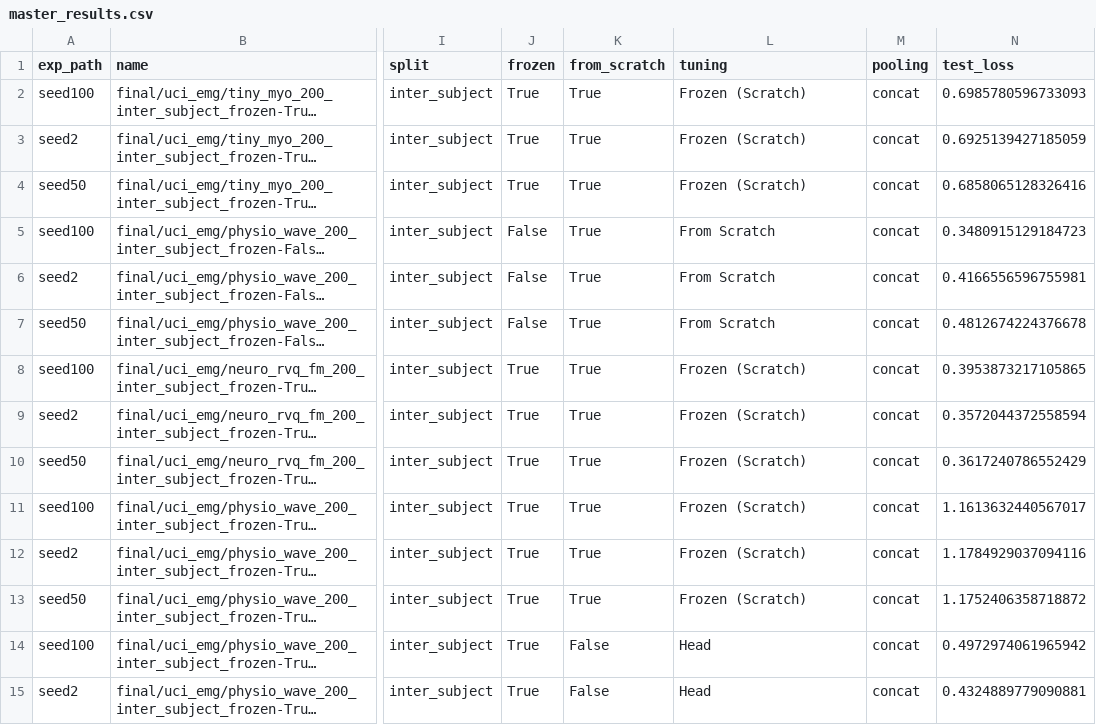
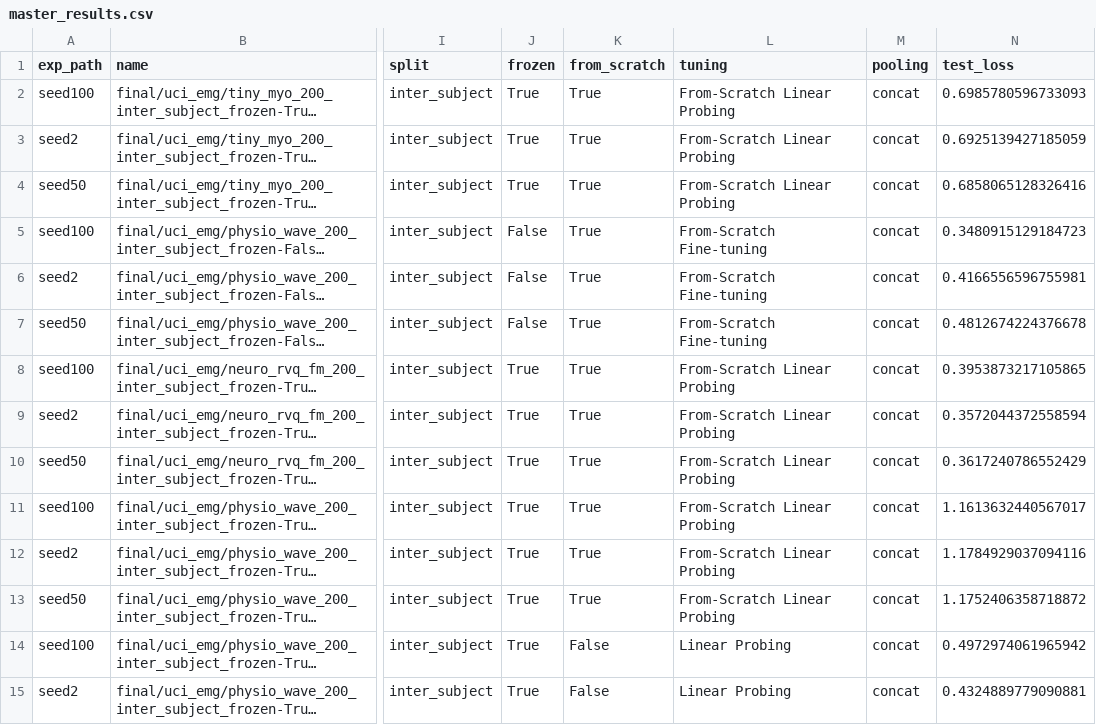
Before and after one commit to willraf/emg-fm-bench, a CSV file: master_results.csv, drawn as a sheet; only a part is shown, gaps mark what is left out; long unchanged cells end in …; the diff covers the shown part only; the diff names each change by its address in the sheet, - before the commit and + after, or states it on an @@ line.

```diff
--- a/master_results.csv
+++ b/master_results.csv
-L2:L4 (tuning): Frozen (Scratch)
+L2:L4 (tuning): From-Scratch Linear Probing
-L5:L7 (tuning): From Scratch
+L5:L7 (tuning): From-Scratch Fine-tuning
-L8:L13 (tuning): Frozen (Scratch)
+L8:L13 (tuning): From-Scratch Linear Probing
-L14:L15 (tuning): Head
+L14:L15 (tuning): Linear Probing
```
Also changed, not shown: 2 added rows and 82 edited cells elsewhere in this file, benchmark_summary.csv, 4 other files.
